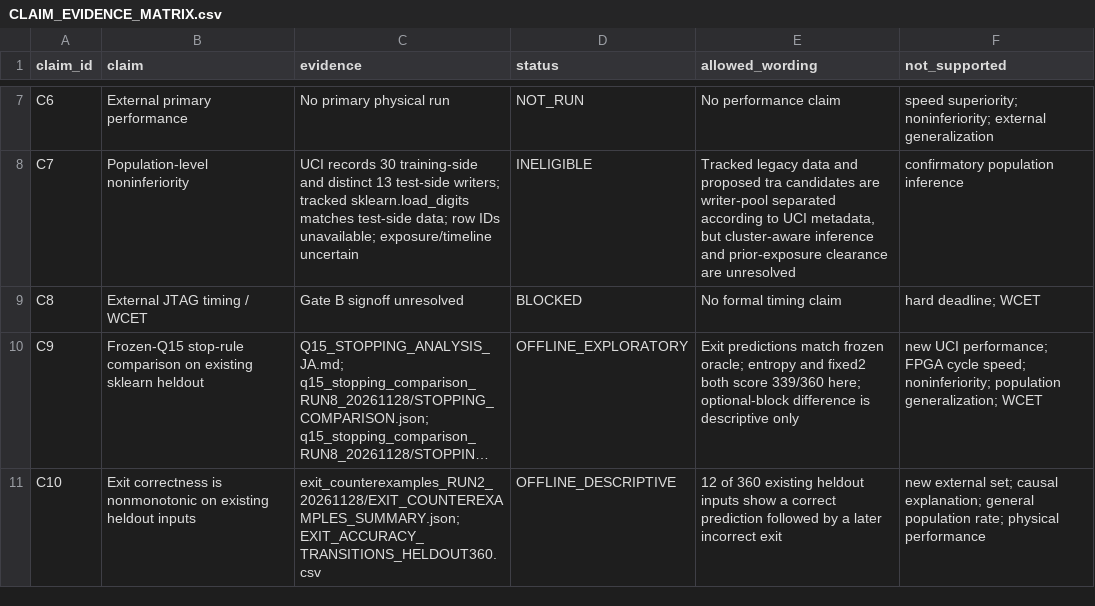
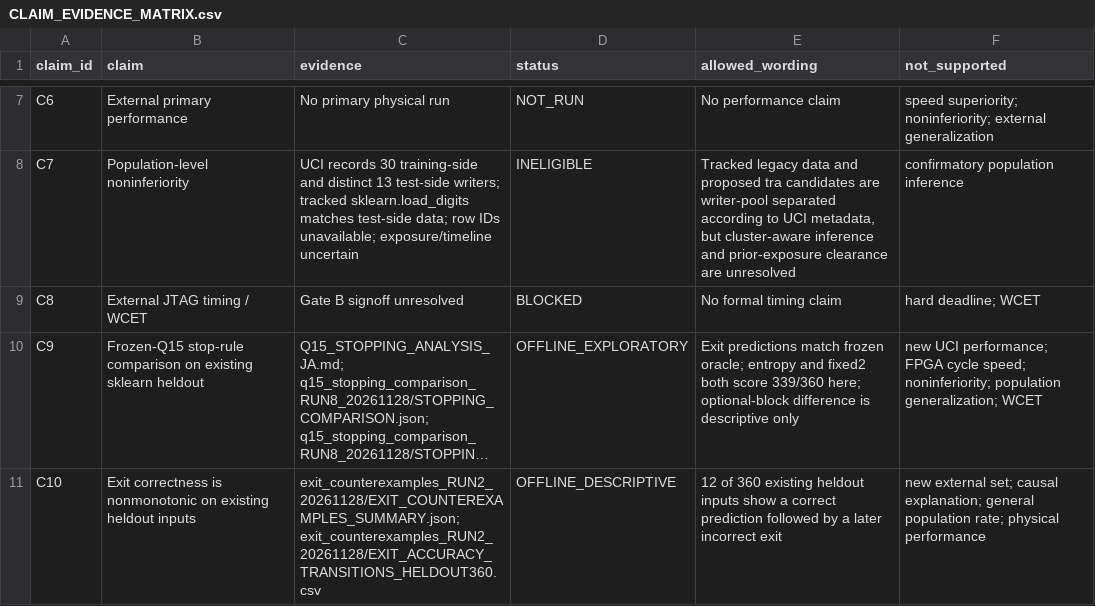
Before and after one commit to Unjuno/resource-conditioned-neural-computation, a CSV file: artifacts/experiments/de0_cv_c1_c2_audit_20261114/C3/final_research_verification_20261128/CLAIM_EVIDENCE_MATRIX.csv, drawn as a sheet; only a part is shown, gaps mark what is left out; long unchanged cells end in …; the diff names each change by its address in the sheet, - before the commit and + after, or states it on an @@ line.

Commit message:
Fix manuscript and evidence matrix links

```diff
--- a/artifacts/experiments/de0_cv_c1_c2_audit_20261114/C3/final_research_verification_20261128/CLAIM_EVIDENCE_MATRIX.csv
+++ b/artifacts/experiments/de0_cv_c1_c2_audit_20261114/C3/final_research_verification_20261128/CLAIM_EVIDENCE_MATRIX.csv
-C11 (evidence): exit_counterexamples_RUN2_20261128/EXIT_COUNTEREXAMPLES_SUMMARY.json; EXIT_ACCURACY_TRANSITIONS_HELDOUT360.csv
+C11 (evidence): exit_counterexamples_RUN2_20261128/EXIT_COUNTEREXAMPLES_SUMMARY.json; exit_counterexamples_RUN2_20261128/EXIT_ACCURACY_TRANSITIONS_HELDOUT360.csv
```
Also changed, not shown: 4 other files.
